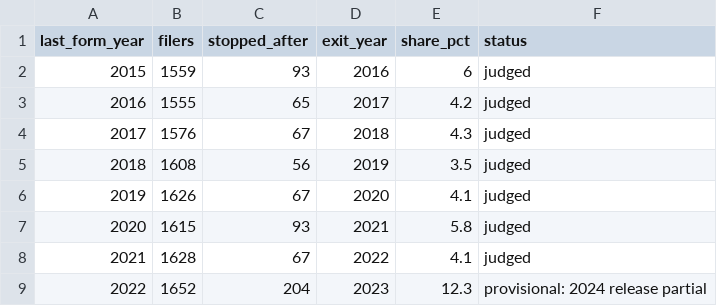
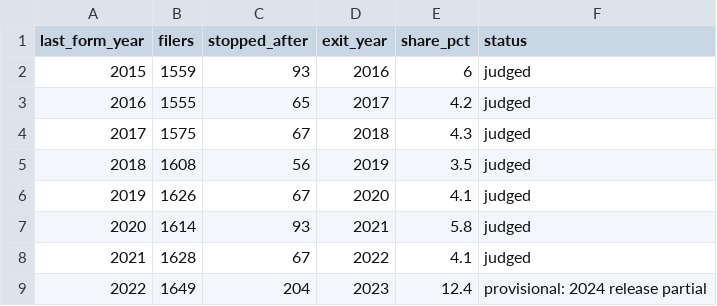
Before and after one commit to UrbanInstitute/nccs-data-requests, a CSV file: requests/2026-10-nashville-msa/output/chart_c1_stopped_filing.csv, drawn as a sheet.

```diff
--- a/requests/2026-10-nashville-msa/output/chart_c1_stopped_filing.csv
+++ b/requests/2026-10-nashville-msa/output/chart_c1_stopped_filing.csv
@@ -3,7 +3,7 @@
 2016,1555,65,2017,4.2,"judged"
-2017,1576,67,2018,4.3,"judged"
+2017,1575,67,2018,4.3,"judged"
 2018,1608,56,2019,3.5,"judged"
 2019,1626,67,2020,4.1,"judged"
-2020,1615,93,2021,5.8,"judged"
+2020,1614,93,2021,5.8,"judged"
 2021,1628,67,2022,4.1,"judged"
-2022,1652,204,2023,12.3,"provisional: 2024 release partial"
+2022,1649,204,2023,12.4,"provisional: 2024 release partial"
```
Also changed, not shown: requests/2026-10-nashville-msa/output/chart_d_expense_percentiles_ty2023.csv, requests/2026-10-nashville-msa/output/chart_e_govt_grant_share_2020_2023.csv, 14 other files.
